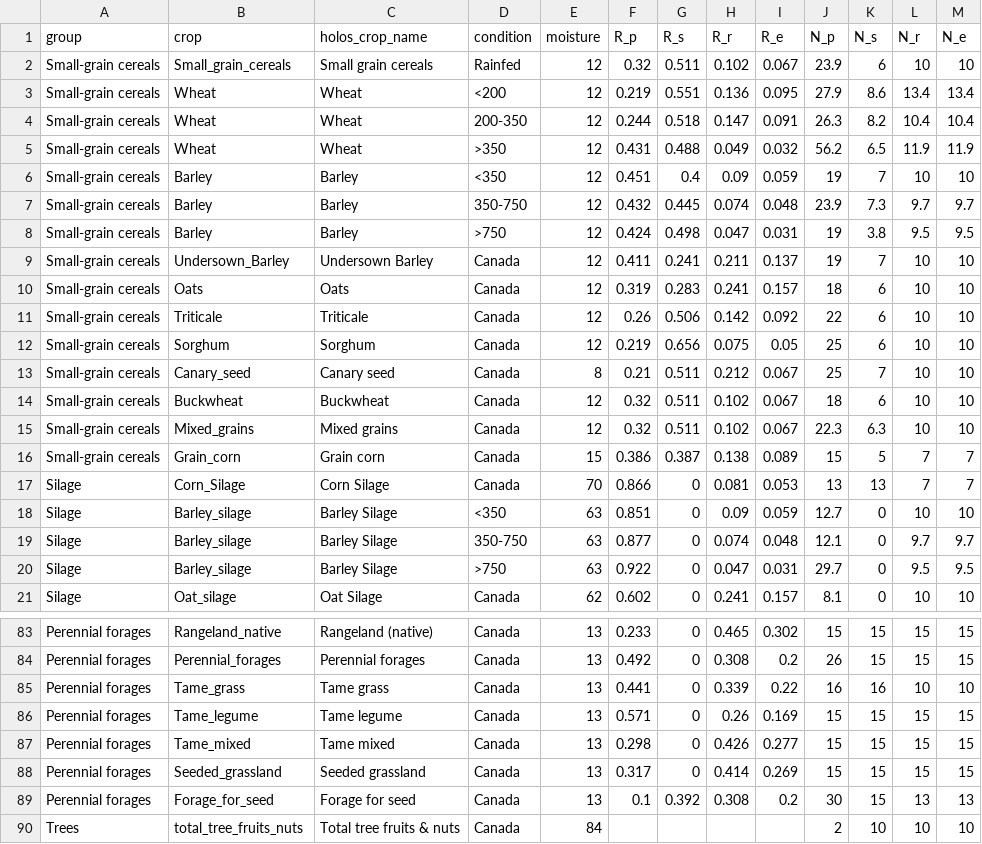
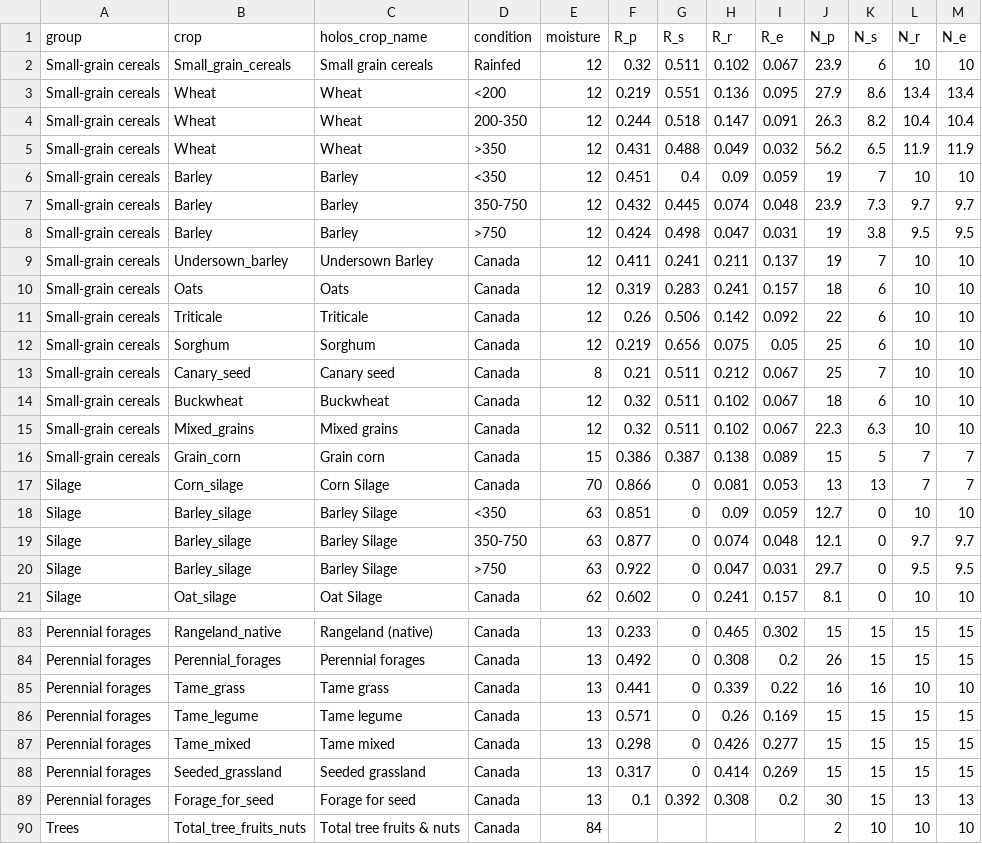
Before and after one commit to ubc-litefarm-datateam/pyHolos-Litefarm, a CSV file: data/preprocessed/crop_parameters.csv, drawn as a sheet; only a part is shown, gaps mark what is left out.

Commit message:
Add crop_checker to check whether the crop exist in the crop list in holos (#49)
* Update crop_to_group.csv to include all Holos names

* Create a new class to check whether the crop in the Holos list (compare with crop name)

* Add tests for CropChecker

* Update the crop_to_group.csv and the crop_parameters.csv

* Modify the crop_checker.py

* Update the crop_checker

* Add the tests for the crop_checker

* Modify the last crop name

```diff
--- a/data/preprocessed/crop_parameters.csv
+++ b/data/preprocessed/crop_parameters.csv
@@ -8,3 +8,3 @@ Small-grain cereals,Barley,Barley,350-750,12,0.432,0.445,0.074,0.048,23.9,7.3,9.
 Small-grain cereals,Barley,Barley,>750,12,0.424,0.498,0.047,0.031,19,3.8,9.5,9.5
-Small-grain cereals,Undersown_Barley,Undersown Barley,Canada,12,0.411,0.241,0.211,0.137,19,7,10,10
+Small-grain cereals,Undersown_barley,Undersown Barley,Canada,12,0.411,0.241,0.211,0.137,19,7,10,10
 Small-grain cereals,Oats,Oats,Canada,12,0.319,0.283,0.241,0.157,18,6,10,10
@@ -16,3 +16,3 @@ Small-grain cereals,Mixed_grains,Mixed grains,Canada,12,0.32,0.511,0.102,0.067,2
 Small-grain cereals,Grain_corn,Grain corn,Canada,15,0.386,0.387,0.138,0.089,15,5,7,7
-Silage,Corn_Silage,Corn Silage,Canada,70,0.866,0,0.081,0.053,13,13,7,7
+Silage,Corn_silage,Corn Silage,Canada,70,0.866,0,0.081,0.053,13,13,7,7
 Silage,Barley_silage,Barley Silage,<350,63,0.851,0,0.09,0.059,12.7,0,10,10
@@ -89,2 +89,2 @@ Perennial forages,Seeded_grassland,Seeded grassland,Canada,13,0.317,0,0.414,0.26
 Perennial forages,Forage_for_seed,Forage for seed,Canada,13,0.1,0.392,0.308,0.2,30,15,13,13
-Trees,total_tree_fruits_nuts,Total tree fruits & nuts,Canada,84,,,,,2,10,10,10
+Trees,Total_tree_fruits_nuts,Total tree fruits & nuts,Canada,84,,,,,2,10,10,10
```
Also changed, not shown: data/preprocessed/crop_to_group.csv, 2 other files.
